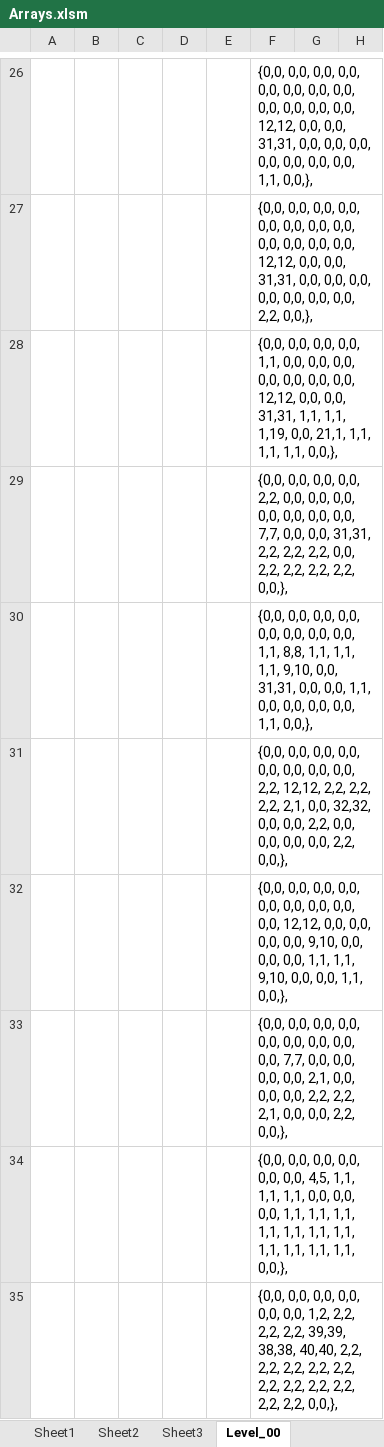
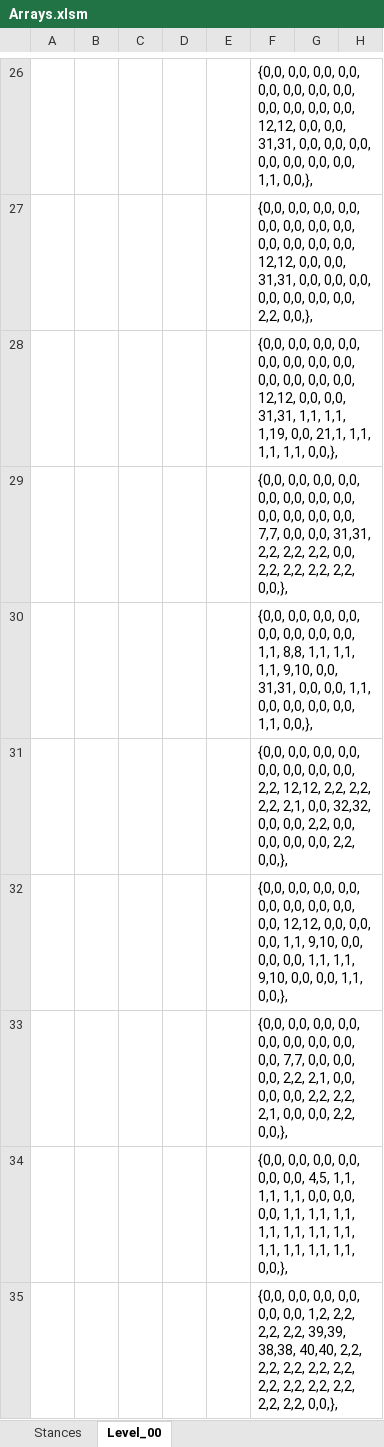
Before and after one commit to Press-Play-On-Tape/ChakanaChallenge, an Excel workbook: Arrays.xlsm, sheet Level_00, drawn as a sheet; only a part is shown, gaps mark what is left out; values as stored, in another font and other column widths than the file's, no borders; charts and pictures not drawn; the diff names each change by its address in the sheet, - before the commit and + after, or states it on an @@ line.

```diff
--- a/Arrays.xlsm (sheet Level_00)
+++ b/Arrays.xlsm (sheet Level_00)
-sheet tab: Sheet1
+sheet tab: Stances
-sheet tab: Sheet2
-sheet tab: Sheet3
-F28: …0,0, 0,0, 1,1, 0,0, 0,0,…
+F28: …0,0, 0,0, 0,0, 0,0, 0,0,…
-F29: …0,0, 0,0, 2,2, 0,0, 0,0,…
+F29: …0,0, 0,0, 0,0, 0,0, 0,0,…
-F32: …0,0, 0,0, 0,0, 9,10, 0,0,…
+F32: …0,0, 0,0, 1,1, 9,10, 0,0,…
-F33: …0,0, 0,0, 0,0, 2,1, 0,0,…
+F33: …0,0, 0,0, 2,2, 2,1, 0,0,…
```
Also changed, not shown: charts or pictures, 6 other files.
